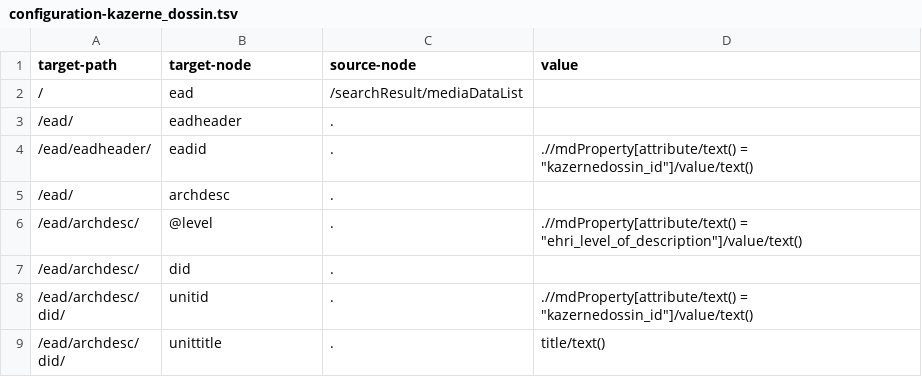
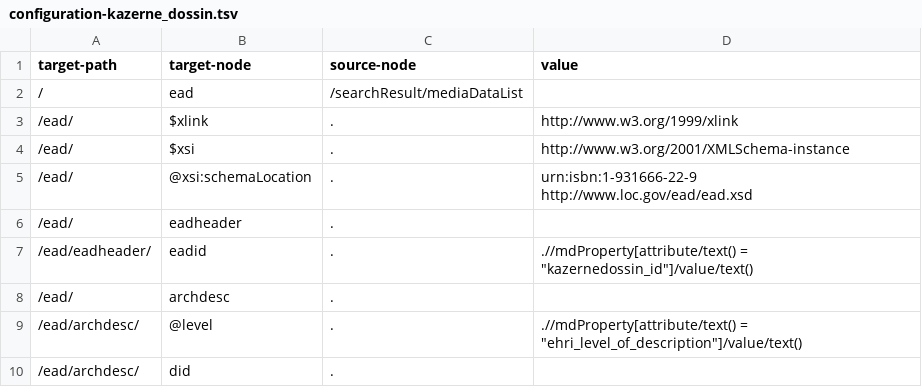
Before and after one commit to patzomir/data-transformations, a TSV file: XQuery/configuration-kazerne_dossin.tsv, drawn as a sheet; only a part is shown; the shorter side is filled out with more unchanged rows; the diff names each change by its address in the sheet, - before the commit and + after, or states it on an @@ line.

```diff
--- a/XQuery/configuration-kazerne_dossin.tsv
+++ b/XQuery/configuration-kazerne_dossin.tsv
+row 3: /ead/ | $xlink | . | http://www.w3.org/1999/xlink
+row 4: /ead/ | $xsi | . | http://www.w3.org/2001/XMLSchema-instance
+row 5: /ead/ | @xsi:schemaLocation | . | urn:isbn:1-931666-22-9 http://www.loc.gov/ead/ead.xsd
```
Also changed, not shown: 1 other file.
